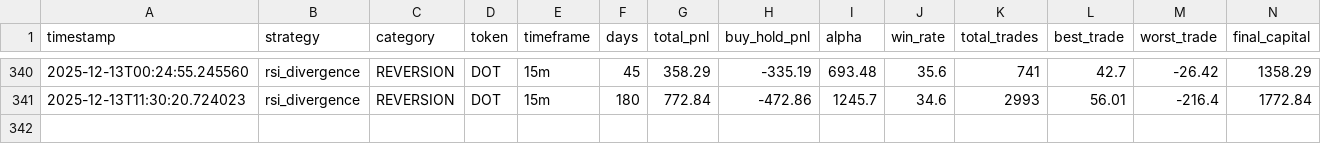
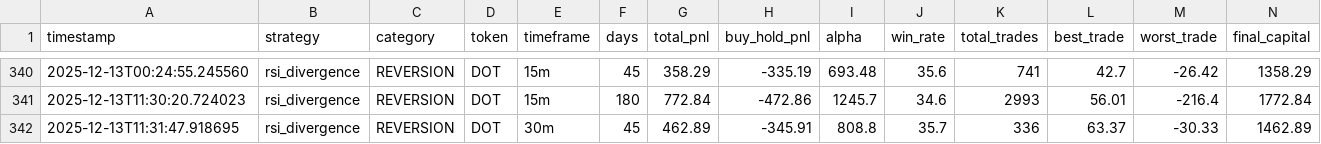
Before and after one commit to tsmluky/tradercopilot-mvpfinal, a CSV file: benchmark_results_20251212_184511.csv, drawn as a sheet; only a part is shown, gaps mark what is left out; rows hold the shown columns only; the diff names each change by its address in the sheet, - before the commit and + after, or states it on an @@ line.

```diff
--- a/benchmark_results_20251212_184511.csv
+++ b/benchmark_results_20251212_184511.csv
+row 342: 2025-12-13T11:31:47.918695 | rsi_divergence | REVERSION | DOT | 30m | 45 | 462.89 | -345.91 | 808.8 | 35.7 | 336 | 63.37 | -30.33 | 1462.89
```
Also changed, not shown: 1 other file.
